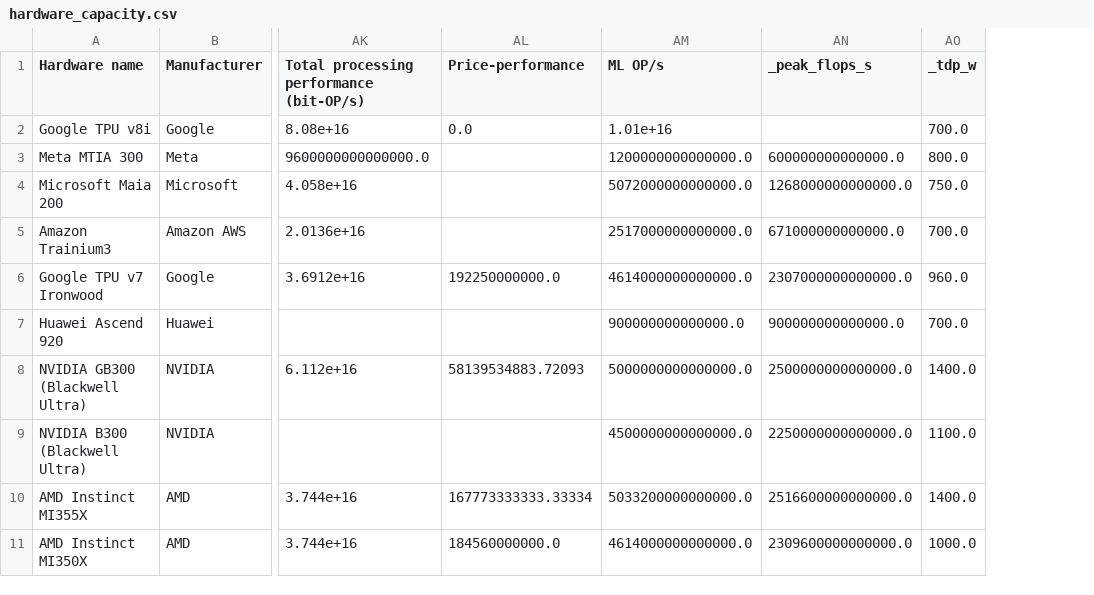
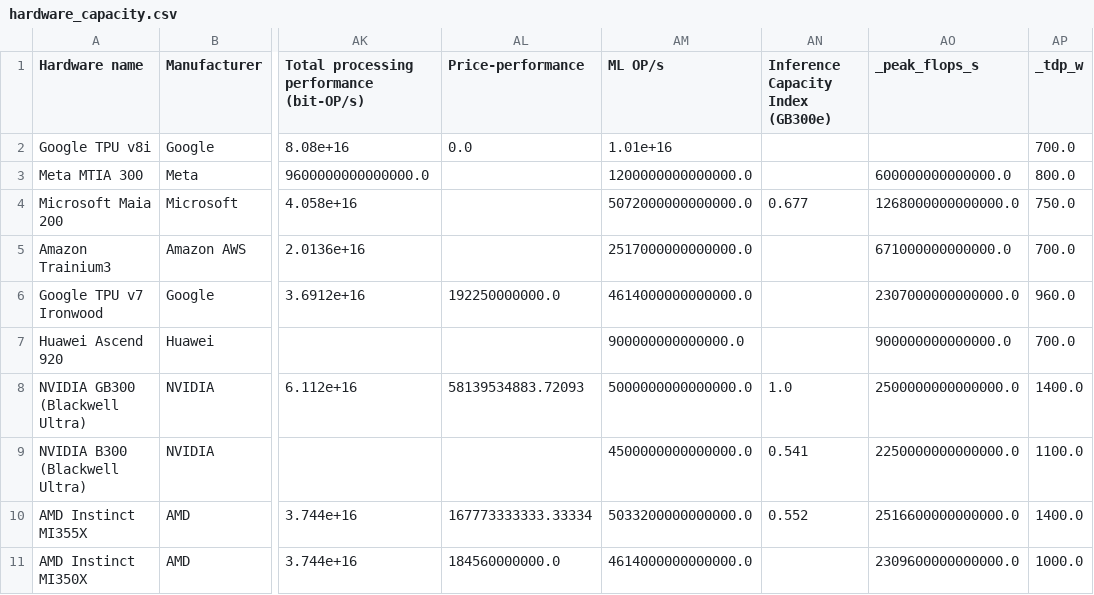
Before and after one commit to sjpb01/Compute-Dashboard, a CSV file: out/hardware_capacity.csv, drawn as a sheet; only a part is shown, gaps mark what is left out; the diff names each change by its address in the sheet, - before the commit and + after, or states it on an @@ line.

```diff
--- a/out/hardware_capacity.csv
+++ b/out/hardware_capacity.csv
+column AN, rows 1-10: Inference Capacity Index (GB300e) |  |  | 0.677 |  |  |  | 1.0 | 0.541 | 0.552
```
Also changed, not shown: 2 other files.
